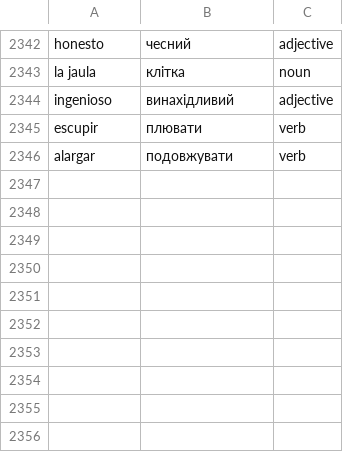
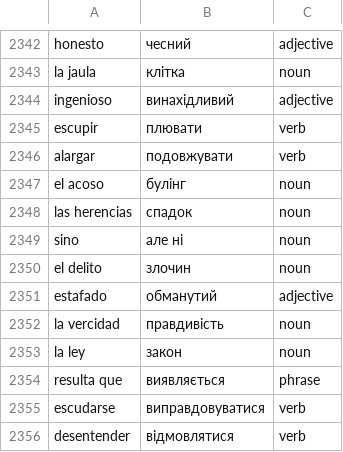
Before and after one commit to Alexander778/spanish-quiz-react, a CSV file: src/data/words.csv, drawn as a sheet; only a part is shown, gaps mark what is left out; the diff names each change by its address in the sheet, - before the commit and + after, or states it on an @@ line.

```diff
--- a/src/data/words.csv
+++ b/src/data/words.csv
+row 2347: el acoso | булінг | noun
+row 2348: las herencias | спадок | noun
+row 2349: sino | але ні | noun
+row 2350: el delito | злочин | noun
+row 2351: estafado | обманутий | adjective
+row 2352: la vercidad | правдивість | noun
+row 2353: la ley | закон | noun
+row 2354: resulta que | виявляється | phrase
+row 2355: escudarse | виправдовуватися | verb
+row 2356: desentender | відмовлятися | verb
```
Also changed, not shown: 1 other file.
